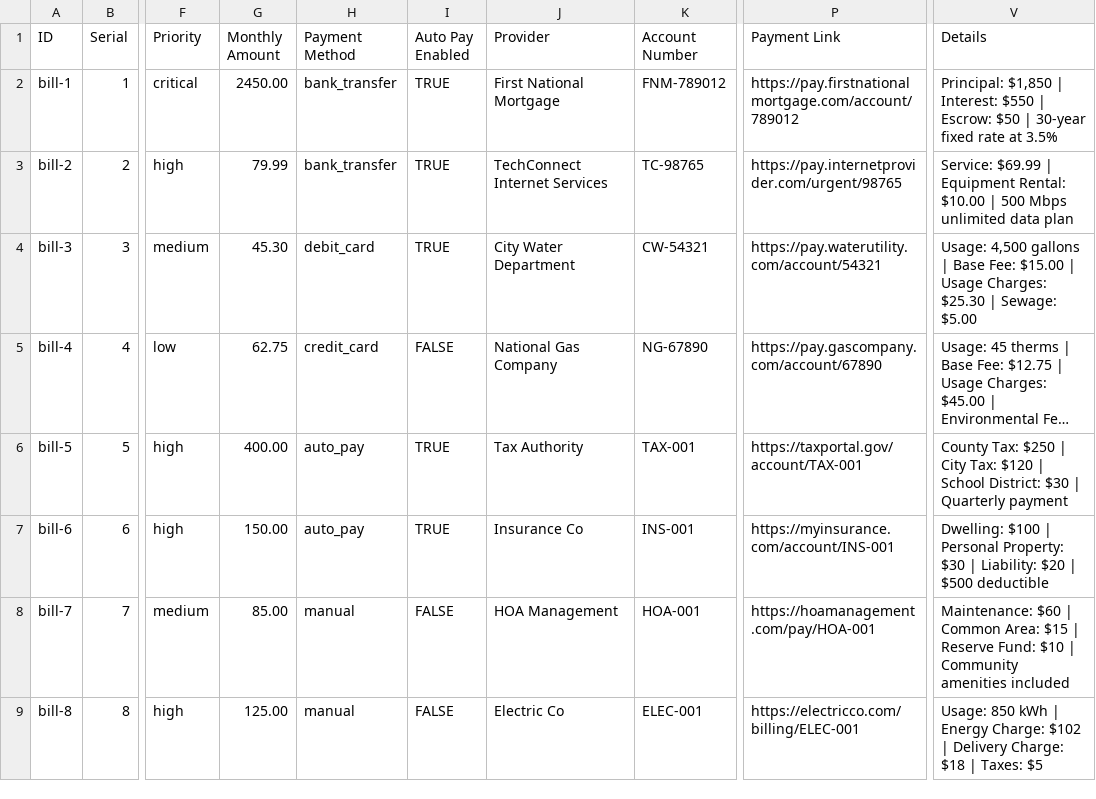
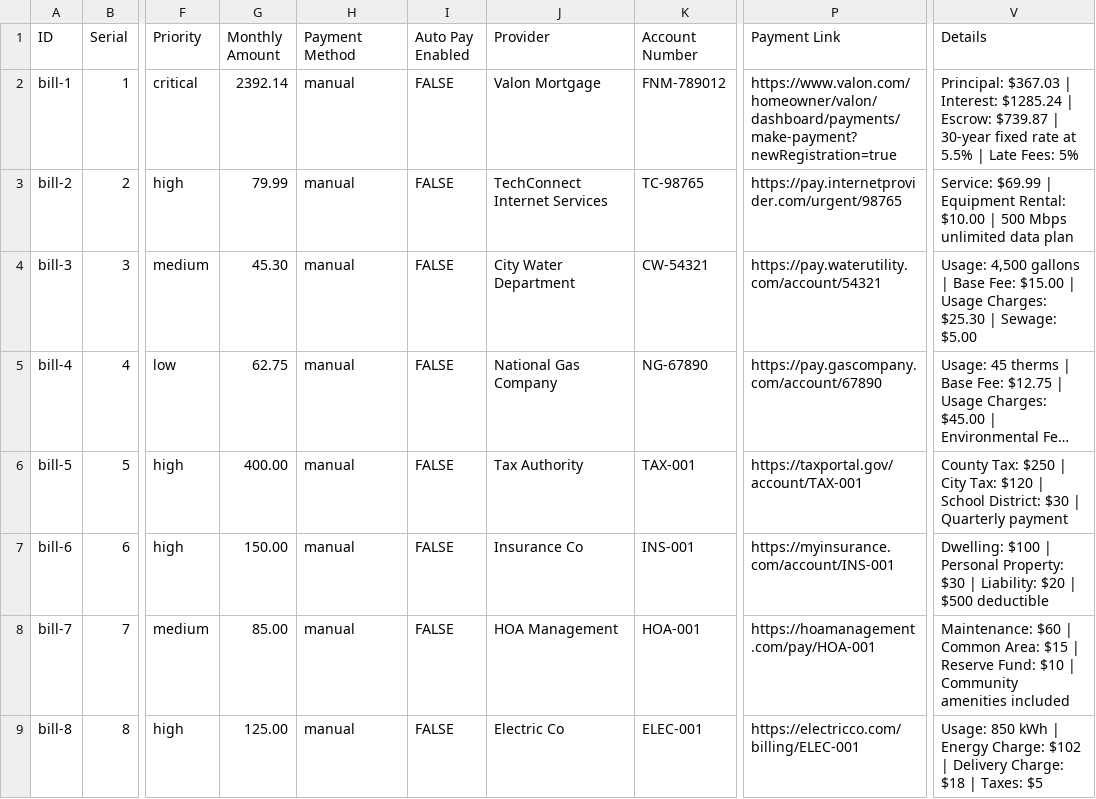
Before and after one commit to femithetechguy/kasakolawole, a CSV file: assets/csv/bill_categories.csv, drawn as a sheet; only a part is shown, gaps mark what is left out; long unchanged cells end in …; the diff covers the shown part only; the diff names each change by its address in the sheet, - before the commit and + after, or states it on an @@ line.

Commit message:
updated mortgage

```diff
--- a/assets/csv/bill_categories.csv
+++ b/assets/csv/bill_categories.csv
-G2 (Monthly Amount): 2450.00
+G2 (Monthly Amount): 2392.14
-H2:H3 (Payment Method): bank_transfer
+H2:H3 (Payment Method): manual
-I2:I4 (Auto Pay Enabled): TRUE
+I2:I4 (Auto Pay Enabled): FALSE
-J2 (Provider): First National Mortgage
+J2 (Provider): Valon Mortgage
-P2 (Payment Link): https://pay.firstnationalmortgage.com/account/789012
+P2 (Payment Link): https://www.valon.com/homeowner/valon/dashboard/payments/make-payment?newRegistration=true
-V2 (Details): Principal: $1,850 | Interest: $550 | Escrow: $50 | 30-year fixed rate at 3.5%
+V2 (Details): Principal: $367.03 | Interest: $1285.24 | Escrow: $739.87 | 30-year fixed rate at 5.5% | Late Fees: 5%
-H4 (Payment Method): debit_card
+H4 (Payment Method): manual
-H5 (Payment Method): credit_card
+H5 (Payment Method): manual
-H6:H7 (Payment Method): auto_pay
+H6:H7 (Payment Method): manual
-I6:I7 (Auto Pay Enabled): TRUE
+I6:I7 (Auto Pay Enabled): FALSE
```
Also changed, not shown: 26 edited cells elsewhere in this file.
